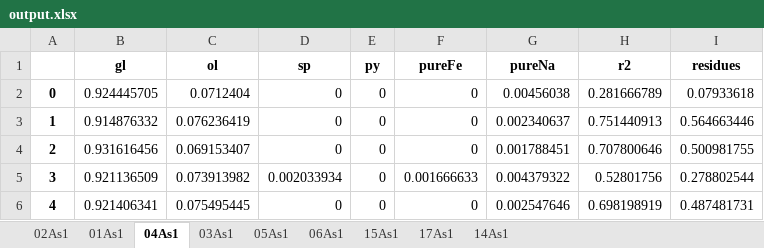
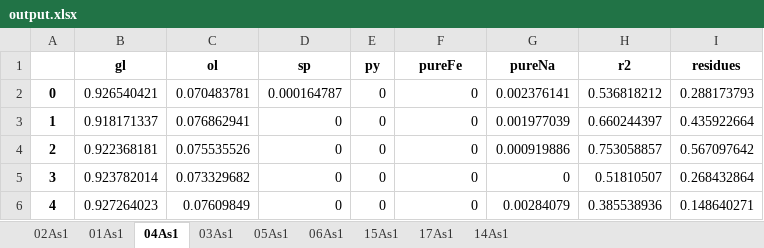
Before and after one commit to eazzzon/MassBalanceCal, an Excel workbook: Tutorial/output.xlsx, sheet 04As1, drawn as a sheet; only a part is shown; values as stored, in another font and other column widths than the file's, no borders; the diff covers the shown part only; the diff names each change by its address in the sheet, - before the commit and + after, or states it on an @@ line.

```diff
--- a/Tutorial/output.xlsx (sheet 04As1)
+++ b/Tutorial/output.xlsx (sheet 04As1)
-B2 (gl): 0.924445705
+B2 (gl): 0.926540421
-C2 (ol): 0.0712404
+C2 (ol): 0.070483781
-D2 (sp): 0
+D2 (sp): 0.000164787
-G2 (pureNa): 0.00456038
+G2 (pureNa): 0.002376141
-H2 (r2): 0.281666789
+H2 (r2): 0.536818212
-I2 (residues): 0.07933618
+I2 (residues): 0.288173793
-B3 (gl): 0.914876332
+B3 (gl): 0.918171337
-C3 (ol): 0.076236419
+C3 (ol): 0.076862941
-G3 (pureNa): 0.002340637
+G3 (pureNa): 0.001977039
-H3 (r2): 0.751440913
+H3 (r2): 0.660244397
-I3 (residues): 0.564663446
+I3 (residues): 0.435922664
-B4 (gl): 0.931616456
+B4 (gl): 0.922368181
-C4 (ol): 0.069153407
+C4 (ol): 0.075535526
-G4 (pureNa): 0.001788451
+G4 (pureNa): 0.000919886
-H4 (r2): 0.707800646
+H4 (r2): 0.753058857
-I4 (residues): 0.500981755
+I4 (residues): 0.567097642
-B5 (gl): 0.921136509
+B5 (gl): 0.923782014
-C5 (ol): 0.073913982
+C5 (ol): 0.073329682
-D5 (sp): 0.002033934
+D5 (sp): 0
-F5 (pureFe): 0.001666633
+F5 (pureFe): 0
-G5 (pureNa): 0.004379322
+G5 (pureNa): 0
-H5 (r2): 0.52801756
+H5 (r2): 0.51810507
-I5 (residues): 0.278802544
+I5 (residues): 0.268432864
-B6 (gl): 0.921406341
+B6 (gl): 0.927264023
-C6 (ol): 0.075495445
+C6 (ol): 0.07609849
-G6 (pureNa): 0.002547646
+G6 (pureNa): 0.00284079
-H6 (r2): 0.698198919
+H6 (r2): 0.385538936
-I6 (residues): 0.487481731
+I6 (residues): 0.148640271
```
Also changed, not shown: 582 edited cells elsewhere in this sheet, sheet 06As1, sheet 17As1, sheet 14As1, sheet 15As1, sheet 03As1, sheet 05As1, 2 more sheets, Tutorial/output_mean_median_std.xlsx, 3 other files.
